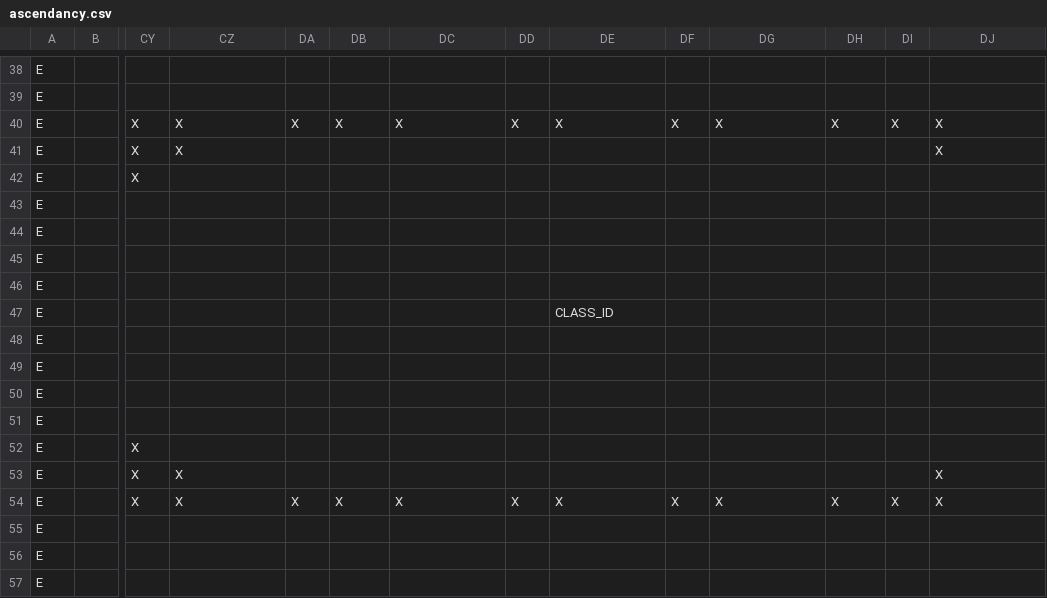
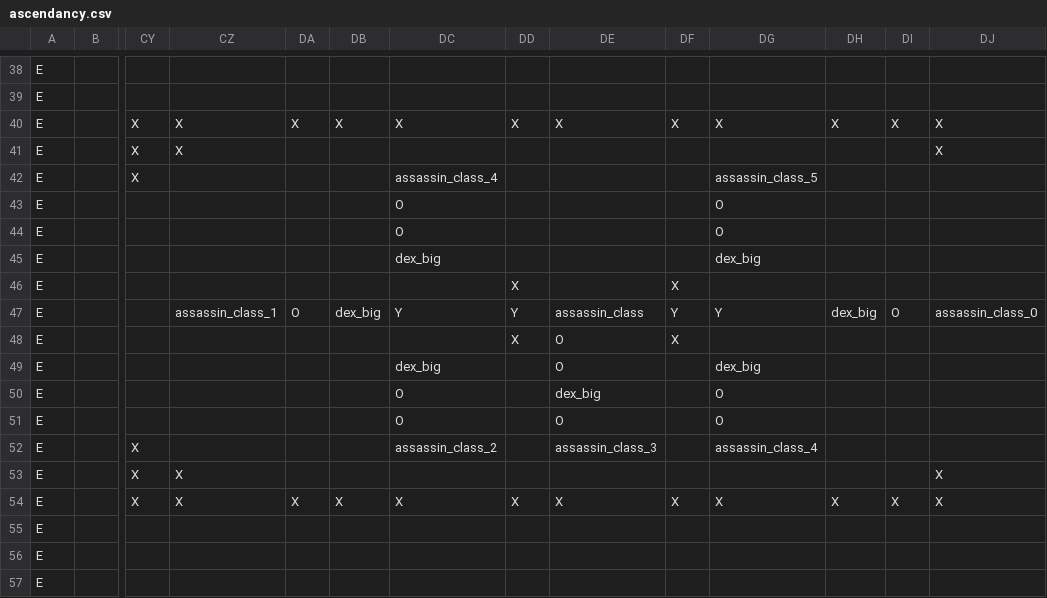
Before and after one commit to RobertSkalko/Mine-And-Slash-Rework, a CSV file: src/main/resources/data/mmorpg/mmorpg_talent_tree/ascendancy_maker/ascendancy.csv, drawn as a sheet; only a part is shown, gaps mark what is left out; the diff names each change by its address in the sheet, - before the commit and + after, or states it on an @@ line.

```diff
--- a/src/main/resources/data/mmorpg/mmorpg_talent_tree/ascendancy_maker/ascendancy.csv
+++ b/src/main/resources/data/mmorpg/mmorpg_talent_tree/ascendancy_maker/ascendancy.csv
-DC42: (empty)
+DC42: assassin_class_4
-DG42: (empty)
+DG42: assassin_class_5
-DC43:DC44: (empty)
+DC43:DC44: O
-DG43:DG44: (empty)
+DG43:DG44: O
-DC45: (empty)
+DC45: dex_big
-DG45: (empty)
+DG45: dex_big
-DD46: (empty)
+DD46: X
-DF46: (empty)
+DF46: X
-CZ47: (empty)
+CZ47: assassin_class_1
-DA47: (empty)
+DA47: O
-DB47: (empty)
+DB47: dex_big
-DC47: (empty)
+DC47: Y
-DD47: (empty)
+DD47: Y
-DE47: CLASS_ID
+DE47: assassin_class
-DF47: (empty)
+DF47: Y
-DG47: (empty)
+DG47: Y
-DH47: (empty)
+DH47: dex_big
-DI47: (empty)
+DI47: O
-DJ47: (empty)
+DJ47: assassin_class_0
-DD48: (empty)
+DD48: X
-DE48:DE49: (empty)
+DE48:DE49: O
-DF48: (empty)
+DF48: X
-DC49: (empty)
+DC49: dex_big
-DG49: (empty)
+DG49: dex_big
-DC50:DC51: (empty)
+DC50:DC51: O
-DE50: (empty)
+DE50: dex_big
-DG50:DG51: (empty)
+DG50:DG51: O
-DE51: (empty)
+DE51: O
-DC52: (empty)
+DC52: assassin_class_2
-DE52: (empty)
+DE52: assassin_class_3
-DG52: (empty)
+DG52: assassin_class_4
```
Also changed, not shown: 14 other files.
